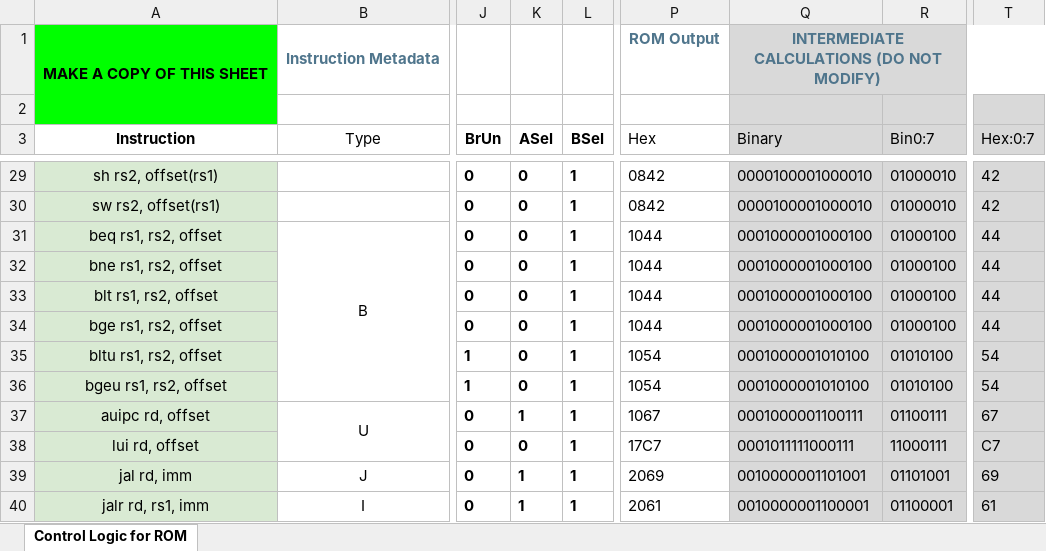
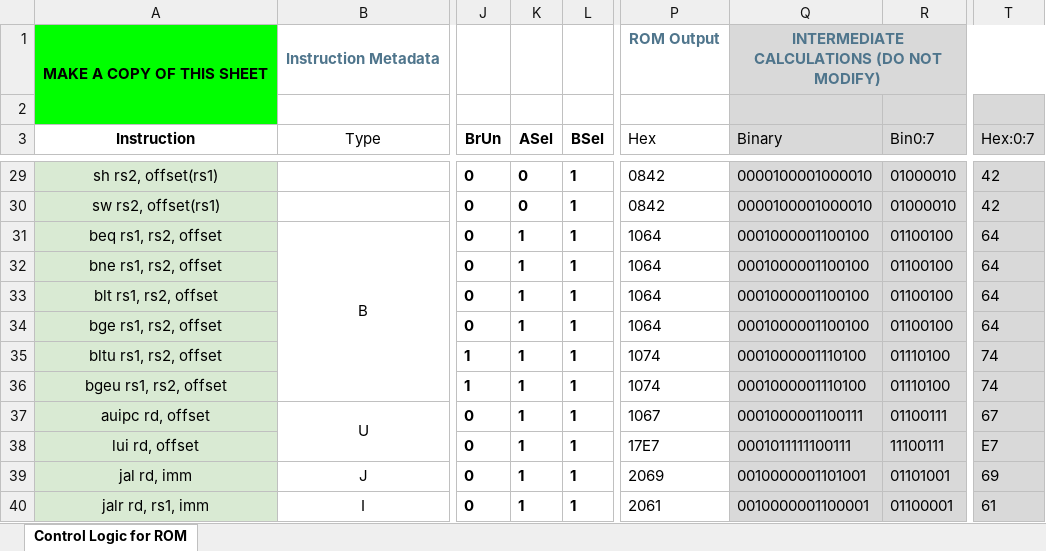
Before and after one commit to TerryTang0/cs61c-self-study, an Excel workbook: proj3/cpu/ROM Control Logic_Truth Table.xlsx, sheet Control Logic for ROM, drawn as a sheet; only a part is shown, gaps mark what is left out; values as stored, in another font and other column widths than the file's, no borders; conditional formats not drawn; the diff names each change by its address in the sheet, - before the commit and + after, or states it on an @@ line.

Commit message:
Update ASel value for B-type and lui

```diff
--- a/proj3/cpu/ROM Control Logic_Truth Table.xlsx (sheet Control Logic for ROM)
+++ b/proj3/cpu/ROM Control Logic_Truth Table.xlsx (sheet Control Logic for ROM)
-K31:K36 (ASel): 0
+K31:K36 (ASel): 1
-P31:P34 (Hex): 1044
+P31:P34 (Hex): 1064
-Q31:Q34 (Binary): 0001000001000100
+Q31:Q34 (Binary): 0001000001100100
-R31:R34 (Bin0:7): 01000100
+R31:R34 (Bin0:7): 01100100
-T31:T34 (Hex:0:7): 44
+T31:T34 (Hex:0:7): 64
-P35:P36 (Hex): 1054
+P35:P36 (Hex): 1074
-Q35:Q36 (Binary): 0001000001010100
+Q35:Q36 (Binary): 0001000001110100
-R35:R36 (Bin0:7): 01010100
+R35:R36 (Bin0:7): 01110100
-T35:T36 (Hex:0:7): 54
+T35:T36 (Hex:0:7): 74
-K38 (ASel): 0
+K38 (ASel): 1
-P38 (Hex): 17C7
+P38 (Hex): 17E7
-Q38 (Binary): 0001011111000111
+Q38 (Binary): 0001011111100111
-R38 (Bin0:7): 11000111
+R38 (Bin0:7): 11100111
-T38 (Hex:0:7): C7
+T38 (Hex:0:7): E7
```
